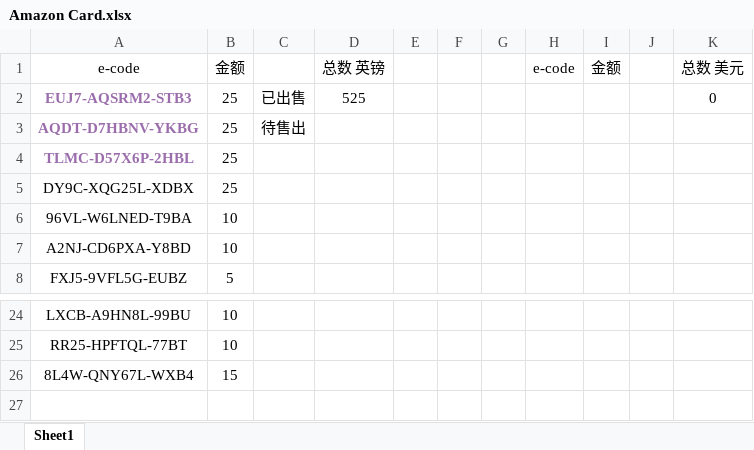
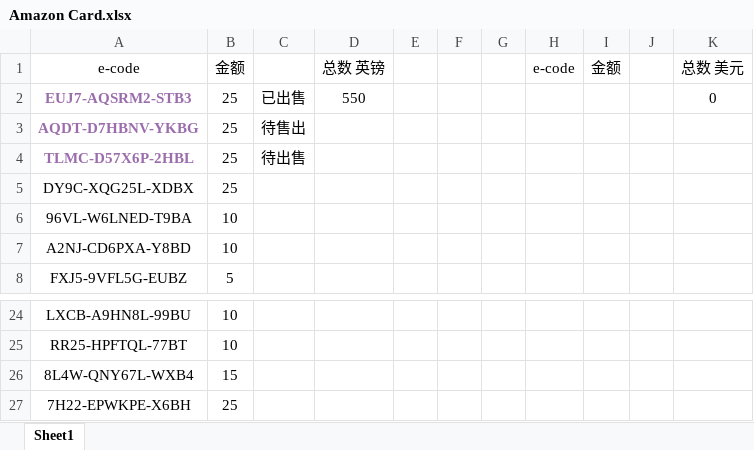
Before and after one commit to caotoudao/J, an Excel workbook: Amazon Card.xlsx, sheet Sheet1, drawn as a sheet; only a part is shown, gaps mark what is left out; values as stored, in another font and other column widths than the file's, no borders; the diff names each change by its address in the sheet, - before the commit and + after, or states it on an @@ line.

```diff
--- a/Amazon Card.xlsx (sheet Sheet1)
+++ b/Amazon Card.xlsx (sheet Sheet1)
-D2: 525
+D2: 550
-C4: (empty)
+C4: 待出售
+row 27: 7H22-EPWKPE-X6BH | 25
```
Also changed, not shown: 调查站点注册资料记录本.xlsx.
